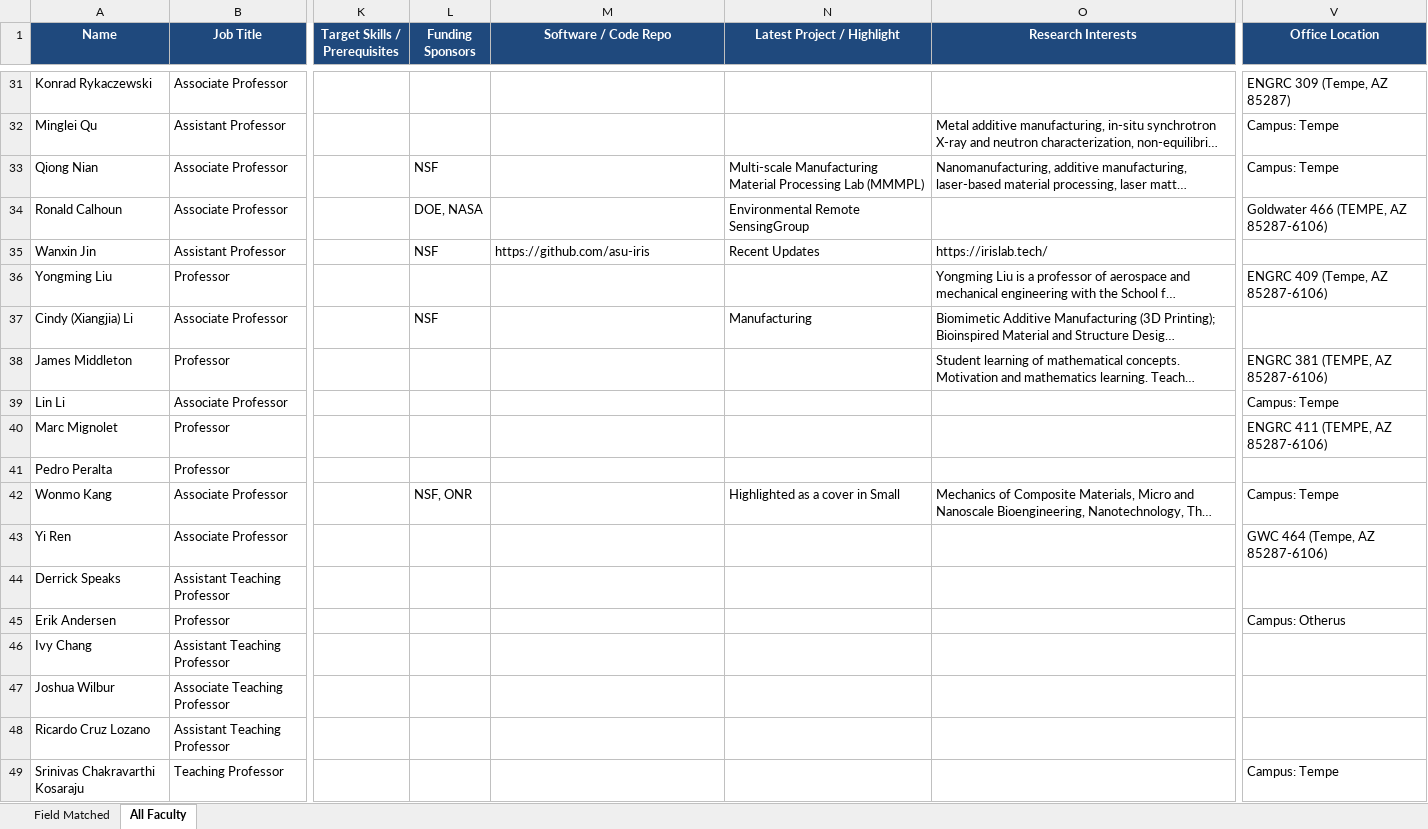
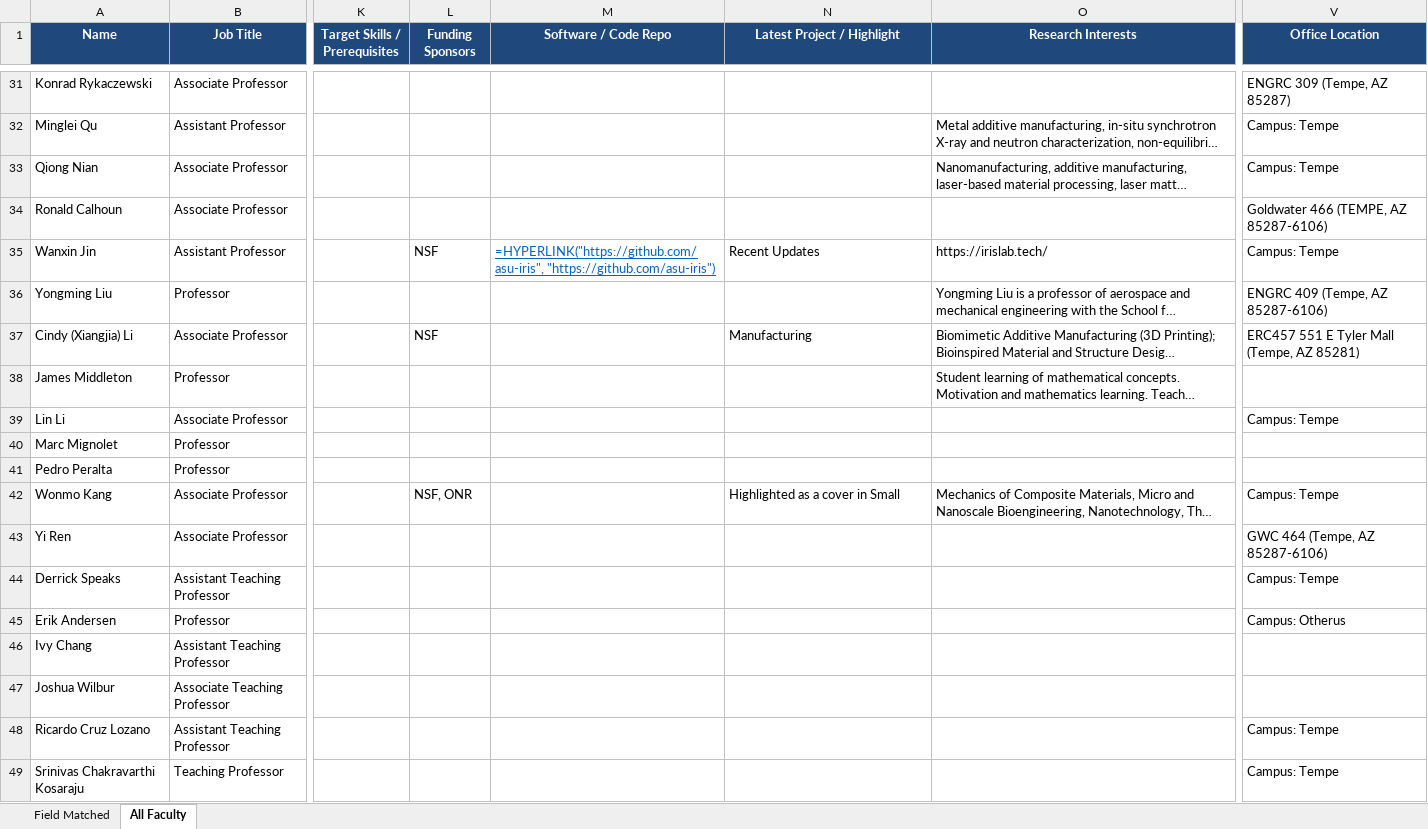
Before and after one commit to ksv-ai/findprofs, an Excel workbook: universities_wise/arizona_state_university/asu_aerospace_mechanical_faculty.xlsx, sheet All Faculty, drawn as a sheet; only a part is shown, gaps mark what is left out; long unchanged cells end in …; values as stored, in another font and other column widths than the file's, no borders; formulas without a stored value are shown as written; the diff covers the shown part only; the diff names each change by its address in the sheet, - before the commit and + after, or states it on an @@ line.

```diff
--- a/universities_wise/arizona_state_university/asu_aerospace_mechanical_faculty.xlsx (sheet All Faculty)
+++ b/universities_wise/arizona_state_university/asu_aerospace_mechanical_faculty.xlsx (sheet All Faculty)
-L33 (Funding Sponsors): NSF
+L33 (Funding Sponsors): (empty)
-N33 (Latest Project / Highlight): Multi-scale Manufacturing Material Processing Lab (MMMPL)
+N33 (Latest Project / Highlight): (empty)
-L34 (Funding Sponsors): DOE, NASA
+L34 (Funding Sponsors): (empty)
-N34 (Latest Project / Highlight): Environmental Remote SensingGroup
+N34 (Latest Project / Highlight): (empty)
-M35 (Software / Code Repo): https://github.com/asu-iris
+M35 (Software / Code Repo): =HYPERLINK("https://github.com/asu-iris", "https://github.com/asu-iris")
@@ M35 underline: off → on, text colour: black → #0563C1 @@
-V35 (Office Location): (empty)
+V35 (Office Location): Campus: Tempe
-V37 (Office Location): (empty)
+V37 (Office Location): ERC457 551 E Tyler Mall (Tempe, AZ 85281)
-V38 (Office Location): ENGRC 381 (TEMPE, AZ 85287-6106)
+V38 (Office Location): (empty)
-V40 (Office Location): ENGRC 411 (TEMPE, AZ 85287-6106)
+V40 (Office Location): (empty)
-V44 (Office Location): (empty)
+V44 (Office Location): Campus: Tempe
-V48 (Office Location): (empty)
+V48 (Office Location): Campus: Tempe
```
Also changed, not shown: 17 edited cells and cell formats elsewhere in this sheet, sheet Field Matched, 1 other file.
